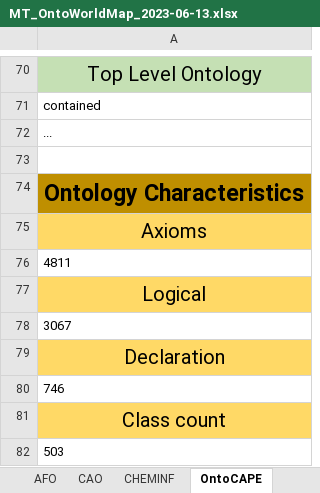
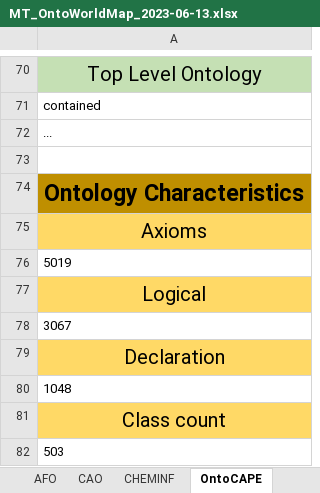
Before and after one commit to nfdi4cat/Ontology-Overview-of-NFDI4Cat, an Excel workbook: master_table/MT_OntoWorldMap_2023-06-13.xlsx, sheet OntoCAPE, drawn as a sheet; only a part is shown, gaps mark what is left out; values as stored, in another font and other column widths than the file's, no borders; the diff names each change by its address in the sheet, - before the commit and + after, or states it on an @@ line.

Commit message:
Update OntoCAPE

```diff
--- a/master_table/MT_OntoWorldMap_2023-06-13.xlsx (sheet OntoCAPE)
+++ b/master_table/MT_OntoWorldMap_2023-06-13.xlsx (sheet OntoCAPE)
-A76: 4811
+A76: 5019
-A80: 746
+A80: 1048
```
Also changed, not shown: 4 other files.
